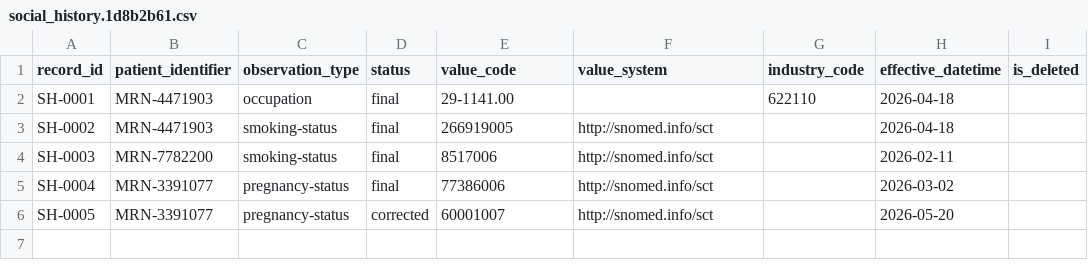
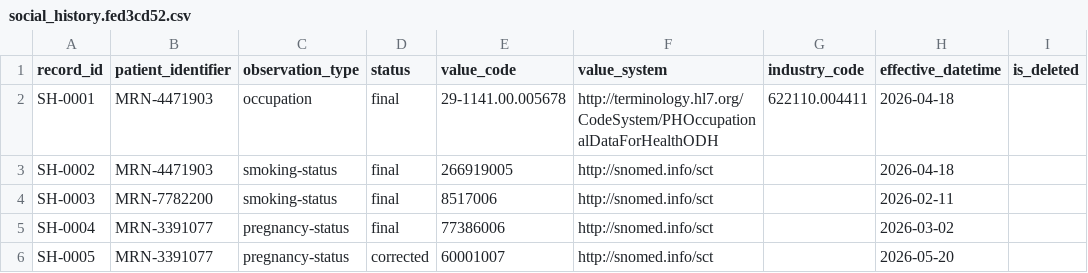
Before and after one commit to HealthSamurai/payerbox-docs, a CSV file: assets/data-integration/social_history.fed3cd52.csv (was assets/data-integration/social_history.1d8b2b61.csv), drawn as a sheet.

Commit message:
Fix USCDI clinical data templates and spec pages against a working implementation
diagnostic_reports: DR-772/DR-773 were missing `issued`, which US Core
requires once a report's status is partial/preliminary/final/amended/
corrected/appended — both rows were silently dropped on ingest. The
spec page also called `issued` "If available", which is what let this
slip into the template in the first place; it now states the real
conditional requirement.

social_history: SH-0001's occupation row named no `value_system`, and
the spec page pointed at O*NET-SOC without a system URI. Occupation
codes need Occupational Data for Health (ODH) explicitly — a plain
O*NET-SOC code and an ODH composite code are not the same code space,
so there's no safe default. Fixed the template row and gave
`value_system` its own table row instead of folding it into `value_code`.

practitioners: the Fox/Dana row (a clinician with no location, org, or
contact info) produced a PractitionerRole that fails Plan-Net pd-1 and
was silently dropped. Gave it a phone number, the minimal contact
detail that makes the row valid while still demonstrating "a clinician
missing from the directory".

Found via HealthSamurai/interbox-workspace-private#13.

```diff
--- a/assets/data-integration/social_history.1d8b2b61.csv
+++ b/assets/data-integration/social_history.fed3cd52.csv
@@ -1,3 +1,3 @@
 record_id,patient_identifier,observation_type,status,value_code,value_system,industry_code,effective_datetime,is_deleted
-SH-0001,MRN-4471903,occupation,final,29-1141.00,,622110,2026-04-18,
+SH-0001,MRN-4471903,occupation,final,29-1141.00.005678,http://terminology.hl7.org/CodeSystem/PHOccupationalDataForHealthODH,622110.004411,2026-04-18,
 SH-0002,MRN-4471903,smoking-status,final,266919005,http://snomed.info/sct,,2026-04-18,
```
Also changed, not shown: assets/data-integration/diagnostic_reports.596497e8.csv, assets/data-integration/practitioners.9b8978d9.csv, 3 other files.
